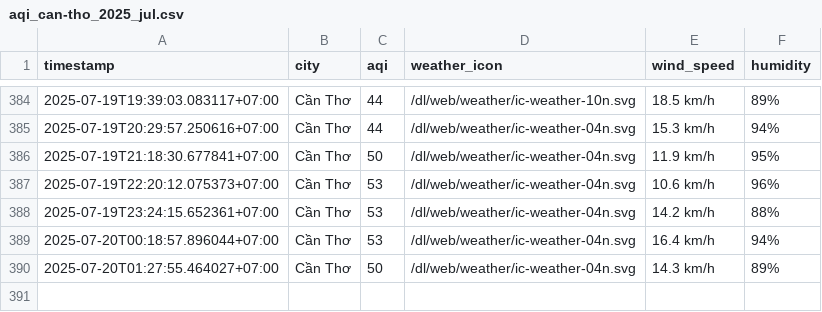
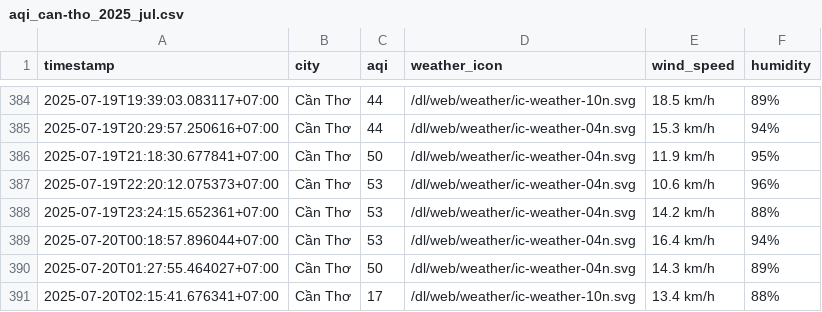
Before and after one commit to Vydtt4947/cuoi_ki, a CSV file: result/can-tho/aqi_can-tho_2025_jul.csv, drawn as a sheet; only a part is shown, gaps mark what is left out; the diff names each change by its address in the sheet, - before the commit and + after, or states it on an @@ line.

```diff
--- a/result/can-tho/aqi_can-tho_2025_jul.csv
+++ b/result/can-tho/aqi_can-tho_2025_jul.csv
+row 391: 2025-07-20T02:15:41.676341+07:00 | Cần Thơ | 17 | /dl/web/weather/ic-weather-10n.svg | 13.4 km/h | 88%
```
Also changed, not shown: result/da-nang/aqi_da-nang_2025_jul.csv, result/hai-phong/aqi_hai-phong_2025_jul.csv, 5 other files.
